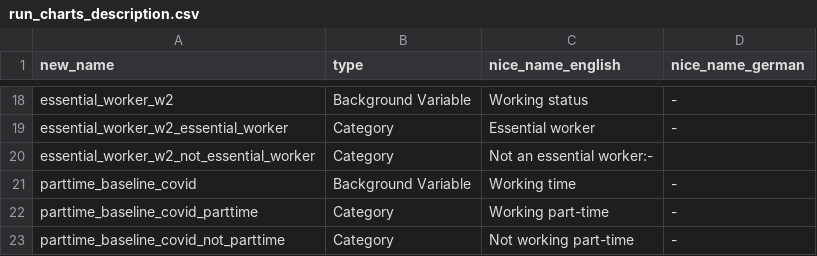
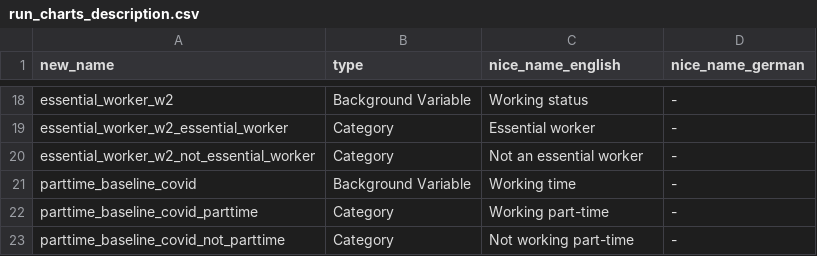
Before and after one commit to covid-19-impact-lab/utilities, a CSV file: utilities/dashboard/liss/run_charts_description.csv, drawn as a sheet; only a part is shown, gaps mark what is left out.

Commit message:
Integrated text within run charts tab.

```diff
--- a/utilities/dashboard/liss/run_charts_description.csv
+++ b/utilities/dashboard/liss/run_charts_description.csv
@@ -19,3 +19,3 @@ essential_worker_w2;Background Variable;Working status;-
 essential_worker_w2_essential_worker;Category;Essential worker;-
-essential_worker_w2_not_essential_worker;Category;Not an essential worker:-
+essential_worker_w2_not_essential_worker;Category;Not an essential worker;-
 parttime_baseline_covid;Background Variable;Working time;-
```
Also changed, not shown: 4 other files.
